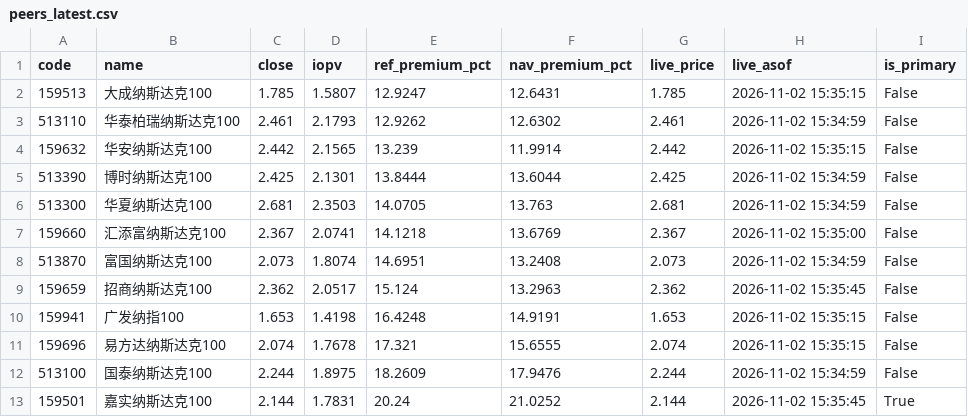
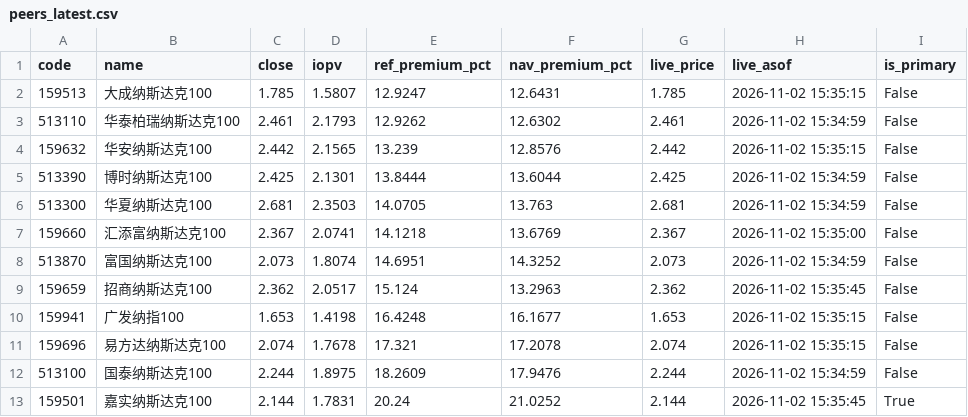
Before and after one commit to fan930450-cpu/nazhietf, a CSV file: data/peers_latest.csv, drawn as a sheet.

```diff
--- a/data/peers_latest.csv
+++ b/data/peers_latest.csv
@@ -3,3 +3,3 @@ code,name,close,iopv,ref_premium_pct,nav_premium_pct,live_price,live_asof,is_pri
 513110,华泰柏瑞纳斯达克100,2.461,2.1793,12.9262,12.6302,2.461,2026-11-02 15:34:59,False
-159632,华安纳斯达克100,2.442,2.1565,13.239,11.9914,2.442,2026-11-02 15:35:15,False
+159632,华安纳斯达克100,2.442,2.1565,13.239,12.8576,2.442,2026-11-02 15:35:15,False
 513390,博时纳斯达克100,2.425,2.1301,13.8444,13.6044,2.425,2026-11-02 15:34:59,False
@@ -7,6 +7,6 @@ code,name,close,iopv,ref_premium_pct,nav_premium_pct,live_price,live_asof,is_pri
 159660,汇添富纳斯达克100,2.367,2.0741,14.1218,13.6769,2.367,2026-11-02 15:35:00,False
-513870,富国纳斯达克100,2.073,1.8074,14.6951,13.2408,2.073,2026-11-02 15:34:59,False
+513870,富国纳斯达克100,2.073,1.8074,14.6951,14.3252,2.073,2026-11-02 15:34:59,False
 159659,招商纳斯达克100,2.362,2.0517,15.124,13.2963,2.362,2026-11-02 15:35:45,False
-159941,广发纳指100,1.653,1.4198,16.4248,14.9191,1.653,2026-11-02 15:35:15,False
-159696,易方达纳斯达克100,2.074,1.7678,17.321,15.6555,2.074,2026-11-02 15:35:15,False
+159941,广发纳指100,1.653,1.4198,16.4248,16.1677,1.653,2026-11-02 15:35:15,False
+159696,易方达纳斯达克100,2.074,1.7678,17.321,17.2078,2.074,2026-11-02 15:35:15,False
 513100,国泰纳斯达克100,2.244,1.8975,18.2609,17.9476,2.244,2026-11-02 15:34:59,False
```
Also changed, not shown: 2 other files.
